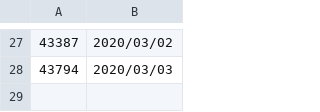
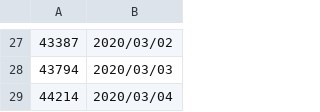
Before and after one commit to 99Kies/CSDN-VisitorMonitor, a CSV file: Read_msg/read_msg.csv, drawn as a sheet; only a part is shown, gaps mark what is left out.

```diff
--- a/Read_msg/read_msg.csv
+++ b/Read_msg/read_msg.csv
@@ -28 +28,2 @@
 "43794","2020/03/03"
+"44214","2020/03/04"
```
Also changed, not shown: Read_msg/detail_msg.csv, 2 other files.
